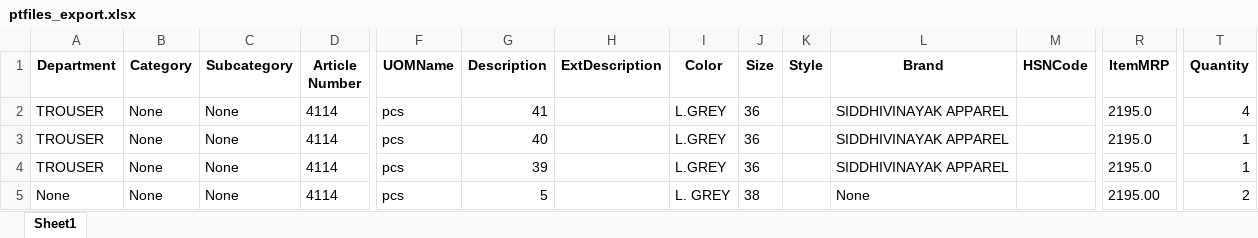
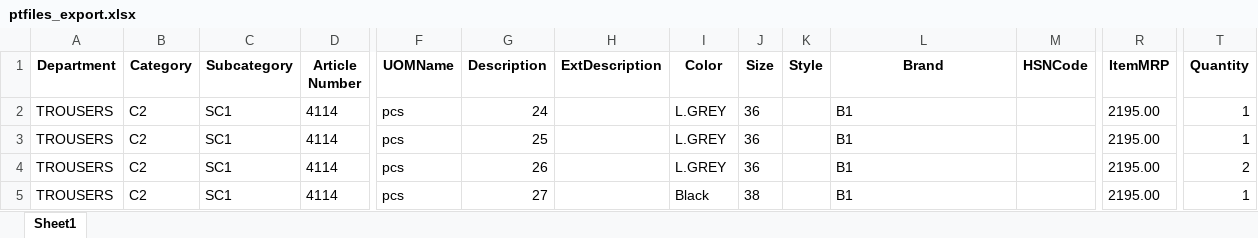
Before and after one commit to Moneyeem-ai/dimple_collection_business_pipeline, an Excel workbook: data/ptfiles_export.xlsx, sheet Sheet1, drawn as a sheet; only a part is shown, gaps mark what is left out; values as stored, in another font and other column widths than the file's, no borders; removed rows and columns are numbered as before the commit, all else as after; rows hold the shown columns only; the diff names each change by its address in the sheet, - before the commit and + after, or states it on an @@ line.

```diff
--- a/data/ptfiles_export.xlsx (sheet Sheet1)
+++ b/data/ptfiles_export.xlsx (sheet Sheet1)
-row 2: TROUSER | None | None | 4114 | pcs | 41 |  | L.GREY | 36 |  | SIDDHIVINAYAK APPAREL |  | 2195.0 | 4
-A2:A3 (Department): TROUSER
+A2:A3 (Department): TROUSERS
-B2:B3 (Category): None
+B2:B3 (Category): C2
-C2:C3 (Subcategory): None
+C2:C3 (Subcategory): SC1
-G2 (Description): 40
+G2 (Description): 24
-L2:L3 (Brand): SIDDHIVINAYAK APPAREL
+L2:L3 (Brand): B1
-R2:R3 (ItemMRP): 2195.0
+R2:R3 (ItemMRP): 2195.00
-G3 (Description): 39
+G3 (Description): 25
-row 5: None | None | None | 4114 | pcs | 5 |  | L. GREY | 38 |  | None |  | 2195.00 | 2
+row 4: TROUSERS | C2 | SC1 | 4114 | pcs | 26 |  | L.GREY | 36 |  | B1 |  | 2195.00 | 2
+row 5: TROUSERS | C2 | SC1 | 4114 | pcs | 27 |  | Black | 38 |  | B1 |  | 2195.00 | 1
```
Also changed, not shown: 18 other files.
